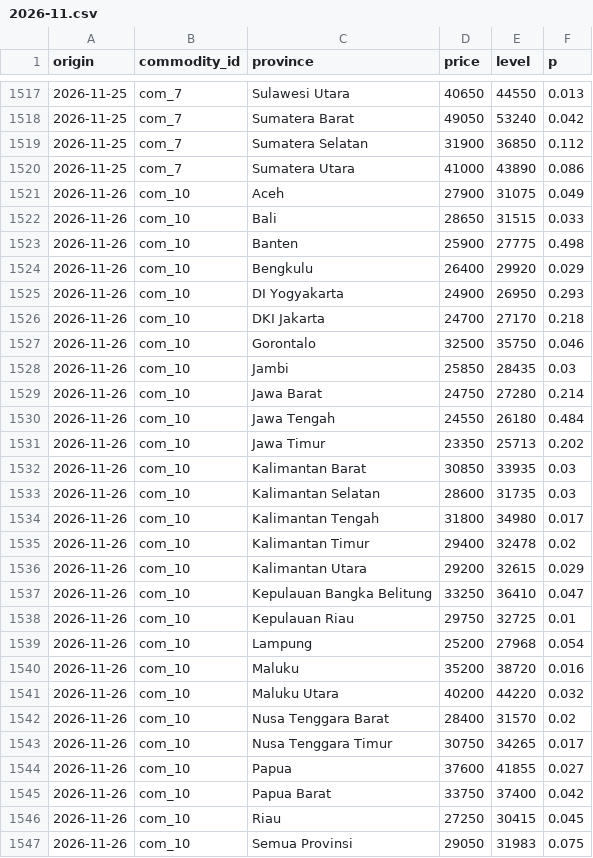
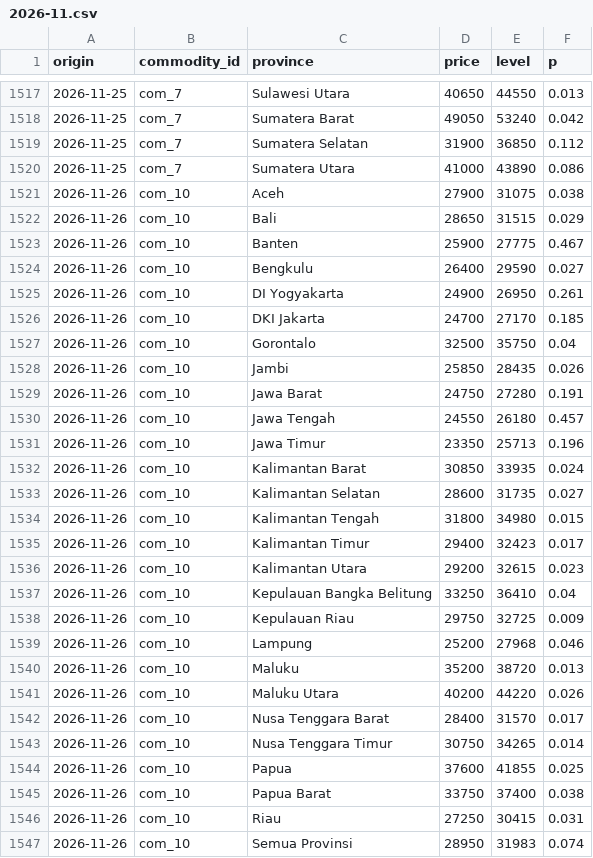
Before and after one commit to Sidqixx/harga-pangan-forecast, a CSV file: data/alerts/2026-11.csv, drawn as a sheet; only a part is shown, gaps mark what is left out; the diff covers the shown part only.

```diff
--- a/data/alerts/2026-11.csv
+++ b/data/alerts/2026-11.csv
@@ -1520,28 +1520,28 @@ origin,commodity_id,province,price,level,p
 2026-11-25,com_7,Sumatera Utara,41000,43890,0.086
-2026-11-26,com_10,Aceh,27900,31075,0.049
-2026-11-26,com_10,Bali,28650,31515,0.033
-2026-11-26,com_10,Banten,25900,27775,0.498
-2026-11-26,com_10,Bengkulu,26400,29920,0.029
-2026-11-26,com_10,DI Yogyakarta,24900,26950,0.293
-2026-11-26,com_10,DKI Jakarta,24700,27170,0.218
-2026-11-26,com_10,Gorontalo,32500,35750,0.046
-2026-11-26,com_10,Jambi,25850,28435,0.03
-2026-11-26,com_10,Jawa Barat,24750,27280,0.214
-2026-11-26,com_10,Jawa Tengah,24550,26180,0.484
-2026-11-26,com_10,Jawa Timur,23350,25713,0.202
-2026-11-26,com_10,Kalimantan Barat,30850,33935,0.03
-2026-11-26,com_10,Kalimantan Selatan,28600,31735,0.03
-2026-11-26,com_10,Kalimantan Tengah,31800,34980,0.017
-2026-11-26,com_10,Kalimantan Timur,29400,32478,0.02
-2026-11-26,com_10,Kalimantan Utara,29200,32615,0.029
-2026-11-26,com_10,Kepulauan Bangka Belitung,33250,36410,0.047
-2026-11-26,com_10,Kepulauan Riau,29750,32725,0.01
-2026-11-26,com_10,Lampung,25200,27968,0.054
-2026-11-26,com_10,Maluku,35200,38720,0.016
-2026-11-26,com_10,Maluku Utara,40200,44220,0.032
-2026-11-26,com_10,Nusa Tenggara Barat,28400,31570,0.02
-2026-11-26,com_10,Nusa Tenggara Timur,30750,34265,0.017
-2026-11-26,com_10,Papua,37600,41855,0.027
-2026-11-26,com_10,Papua Barat,33750,37400,0.042
-2026-11-26,com_10,Riau,27250,30415,0.045
-2026-11-26,com_10,Semua Provinsi,29050,31983,0.075
+2026-11-26,com_10,Aceh,27900,31075,0.038
+2026-11-26,com_10,Bali,28650,31515,0.029
+2026-11-26,com_10,Banten,25900,27775,0.467
+2026-11-26,com_10,Bengkulu,26400,29590,0.027
+2026-11-26,com_10,DI Yogyakarta,24900,26950,0.261
+2026-11-26,com_10,DKI Jakarta,24700,27170,0.185
+2026-11-26,com_10,Gorontalo,32500,35750,0.04
+2026-11-26,com_10,Jambi,25850,28435,0.026
+2026-11-26,com_10,Jawa Barat,24750,27280,0.191
+2026-11-26,com_10,Jawa Tengah,24550,26180,0.457
+2026-11-26,com_10,Jawa Timur,23350,25713,0.196
+2026-11-26,com_10,Kalimantan Barat,30850,33935,0.024
+2026-11-26,com_10,Kalimantan Selatan,28600,31735,0.027
+2026-11-26,com_10,Kalimantan Tengah,31800,34980,0.015
+2026-11-26,com_10,Kalimantan Timur,29400,32423,0.017
+2026-11-26,com_10,Kalimantan Utara,29200,32615,0.023
+2026-11-26,com_10,Kepulauan Bangka Belitung,33250,36410,0.04
+2026-11-26,com_10,Kepulauan Riau,29750,32725,0.009
+2026-11-26,com_10,Lampung,25200,27968,0.046
+2026-11-26,com_10,Maluku,35200,38720,0.013
+2026-11-26,com_10,Maluku Utara,40200,44220,0.026
+2026-11-26,com_10,Nusa Tenggara Barat,28400,31570,0.017
+2026-11-26,com_10,Nusa Tenggara Timur,30750,34265,0.014
+2026-11-26,com_10,Papua,37600,41855,0.025
+2026-11-26,com_10,Papua Barat,33750,37400,0.038
+2026-11-26,com_10,Riau,27250,30415,0.031
+2026-11-26,com_10,Semua Provinsi,28950,31983,0.074
```
Also changed, not shown: 168 edited cells elsewhere in this file, data/raw/2026-11.csv, 1 other file.
